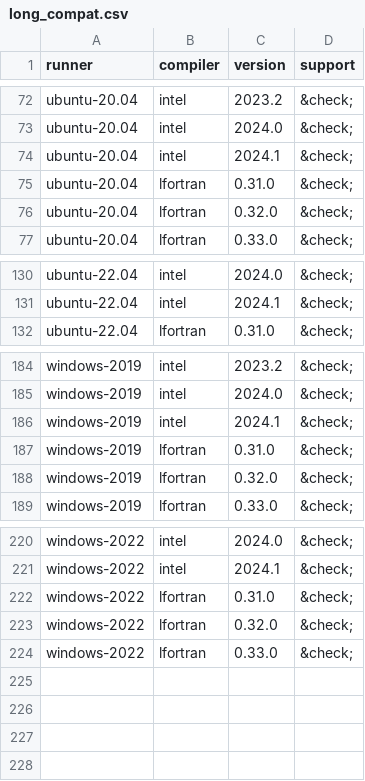
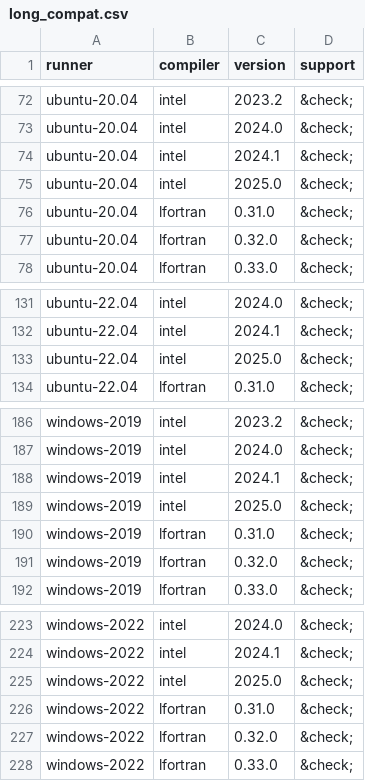
Before and after one commit to fortran-lang/setup-fortran, a CSV file: .github/compat/long_compat.csv, drawn as a sheet; only a part is shown, gaps mark what is left out.

Commit message:
add 2025.0 to compat db and readme

```diff
--- a/.github/compat/long_compat.csv
+++ b/.github/compat/long_compat.csv
@@ -74,2 +74,3 @@ ubuntu-20.04,intel,2024.0,&check;
 ubuntu-20.04,intel,2024.1,&check;
+ubuntu-20.04,intel,2025.0,&check;
 ubuntu-20.04,lfortran,0.31.0,&check;
@@ -131,2 +132,3 @@ ubuntu-22.04,intel,2024.0,&check;
 ubuntu-22.04,intel,2024.1,&check;
+ubuntu-22.04,intel,2025.0,&check;
 ubuntu-22.04,lfortran,0.31.0,&check;
@@ -186,2 +188,3 @@ windows-2019,intel,2024.0,&check;
 windows-2019,intel,2024.1,&check;
+windows-2019,intel,2025.0,&check;
 windows-2019,lfortran,0.31.0,&check;
@@ -221,2 +224,3 @@ windows-2022,intel,2024.0,&check;
 windows-2022,intel,2024.1,&check;
+windows-2022,intel,2025.0,&check;
 windows-2022,lfortran,0.31.0,&check;
```
Also changed, not shown: .github/compat/compat.csv, 1 other file.
